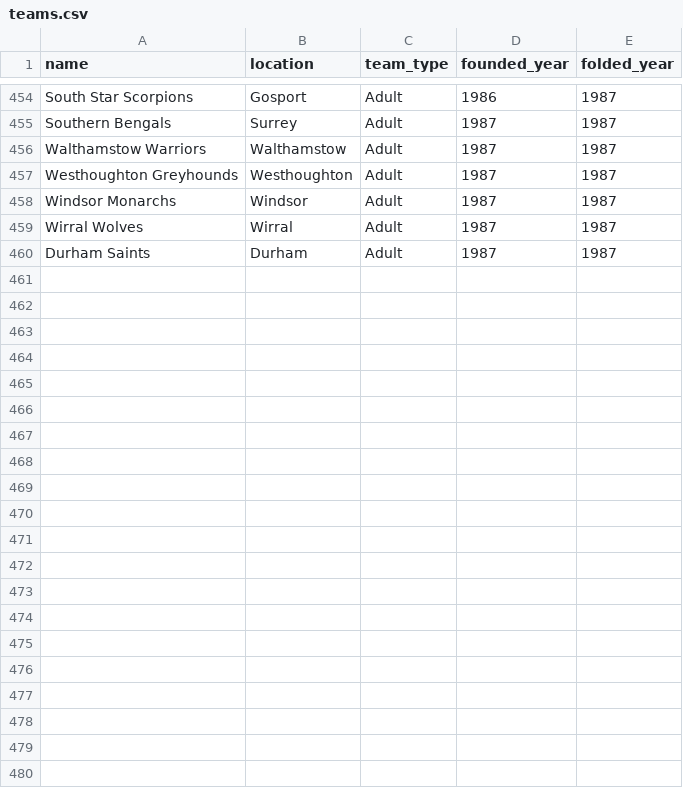
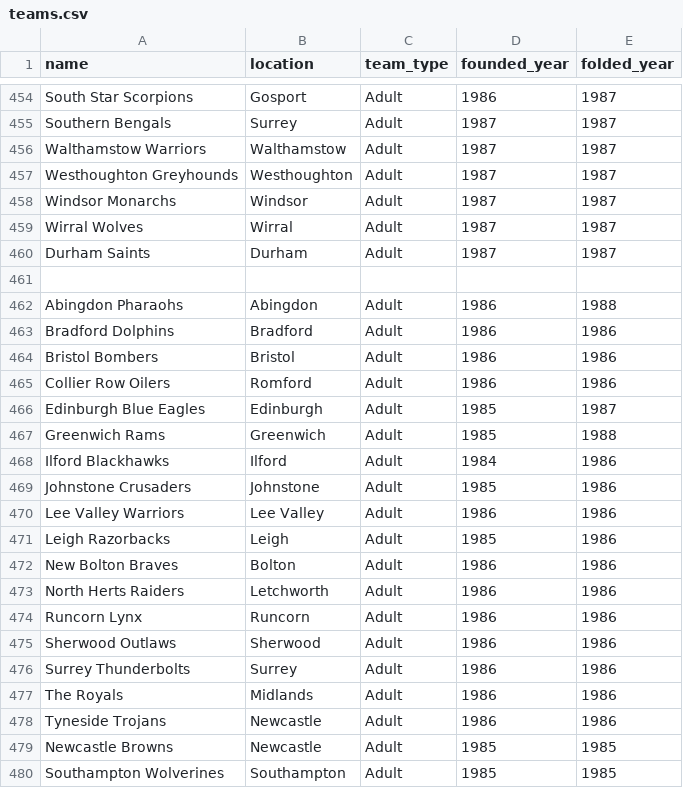
Before and after one commit to brynprice/uk-american-football, a CSV file: data/teams.csv, drawn as a sheet; only a part is shown, gaps mark what is left out.

```diff
--- a/data/teams.csv
+++ b/data/teams.csv
@@ -460 +460,21 @@ Wirral Wolves,Wirral,Adult,1987,1987
 Durham Saints,Durham,Adult,1987,1987
+
+Abingdon Pharaohs,Abingdon,Adult,1986,1988
+Bradford Dolphins,Bradford,Adult,1986,1986
+Bristol Bombers,Bristol,Adult,1986,1986
+Collier Row Oilers,Romford,Adult,1986,1986
+Edinburgh Blue Eagles,Edinburgh,Adult,1985,1987
+Greenwich Rams,Greenwich,Adult,1985,1988
+Ilford Blackhawks,Ilford,Adult,1984,1986
+Johnstone Crusaders,Johnstone,Adult,1985,1986
+Lee Valley Warriors,Lee Valley,Adult,1986,1986
+Leigh Razorbacks,Leigh,Adult,1985,1986
+New Bolton Braves,Bolton,Adult,1986,1986
+North Herts Raiders,Letchworth,Adult,1986,1986
+Runcorn Lynx,Runcorn,Adult,1986,1986
+Sherwood Outlaws,Sherwood,Adult,1986,1986
+Surrey Thunderbolts,Surrey,Adult,1986,1986
+The Royals,Midlands,Adult,1986,1986
+Tyneside Trojans,Newcastle,Adult,1986,1986
+Newcastle Browns,Newcastle,Adult,1985,1985
+Southampton Wolverines,Southampton,Adult,1985,1985
```
Also changed, not shown: data/BAFL/bafl_phases.csv, data/BUAFL/games2021.csv, 33 other files.
